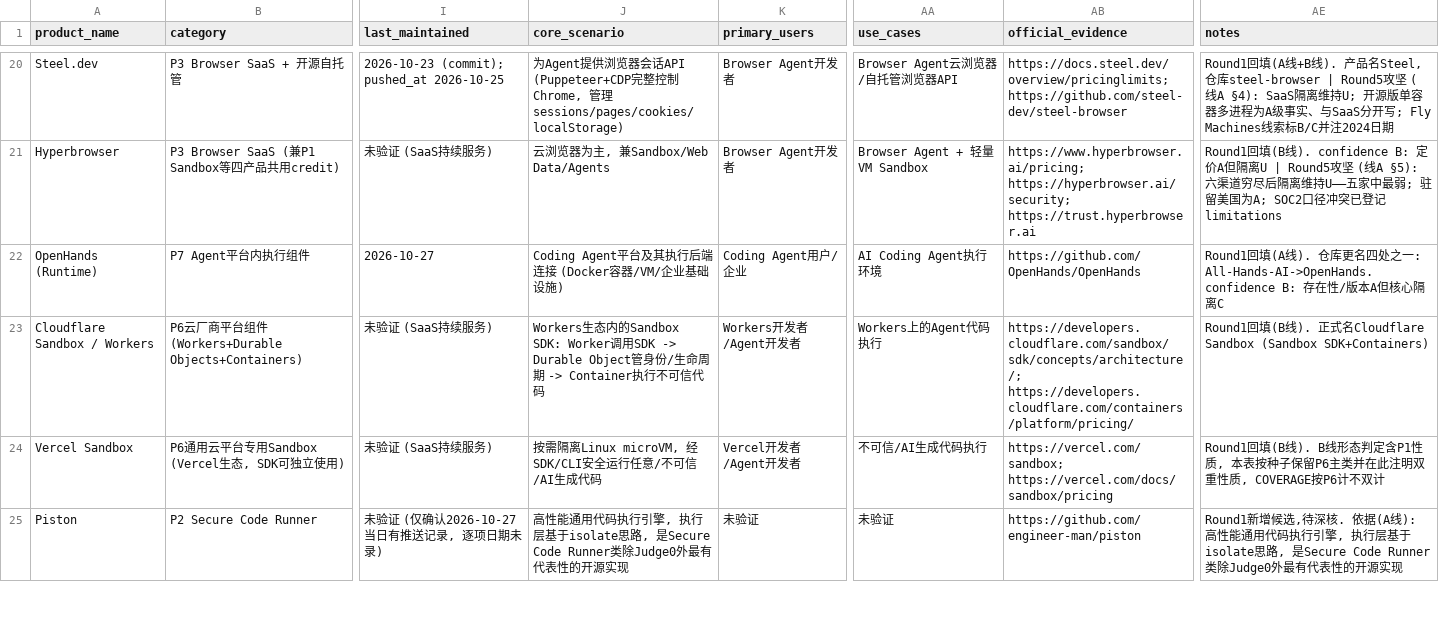
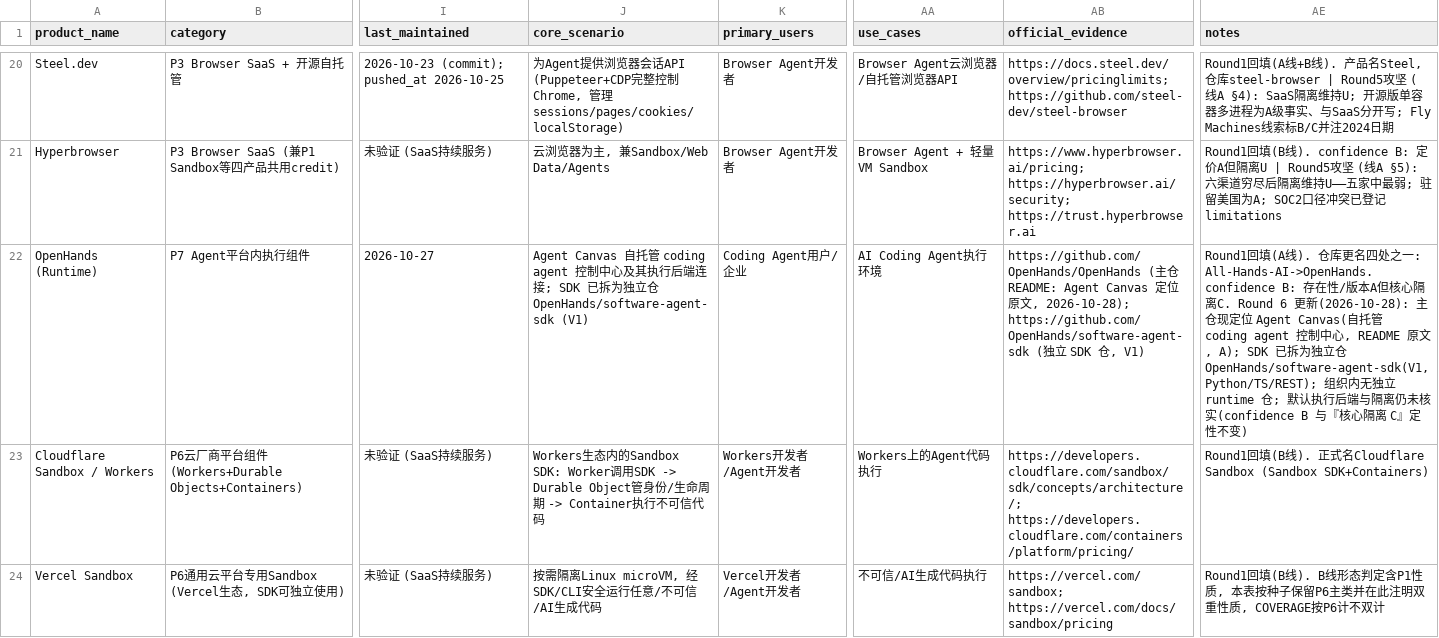
Before and after one commit to cypggs/agent-sandbox-research, a CSV file: data/products.csv, drawn as a sheet; only a part is shown, gaps mark what is left out; the shorter side is filled out with more unchanged rows; the diff names each change by its address in the sheet, - before the commit and + after, or states it on an @@ line.

```diff
--- a/data/products.csv
+++ b/data/products.csv
-J22 (core_scenario): Coding Agent平台及其执行后端连接 (Docker容器/VM/企业基础设施)
+J22 (core_scenario): Agent Canvas 自托管 coding agent 控制中心及其执行后端连接; SDK 已拆为独立仓 OpenHands/software-agent-sdk (V1)
-AB22 (official_evidence): https://github.com/OpenHands/OpenHands
+AB22 (official_evidence): https://github.com/OpenHands/OpenHands (主仓 README: Agent Canvas 定位原文, 2026-10-28); https://github.com/OpenHands/software-agent-sdk (独立 SDK 仓, V1)
-AE22 (notes): …核心隔离C
+AE22 (notes): …核心隔离C. Round 6 更新(2026-10-28): 主仓现定位 Agent Canvas(自托管 coding agent 控制中心, README 原文, A); SDK 已拆为独立仓 OpenHands/software-agent-sdk(V1, Python/TS/REST); 组织内无独立 runtime 仓; 默认执行后端与隔离仍未核实(confidence B 与『核心隔离 C』定性不变)
```
Also changed, not shown: 5 other files.
